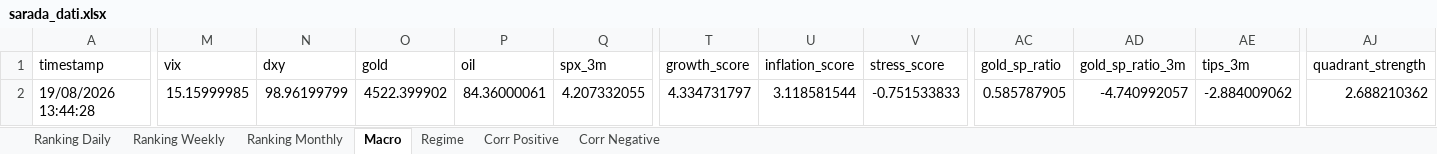
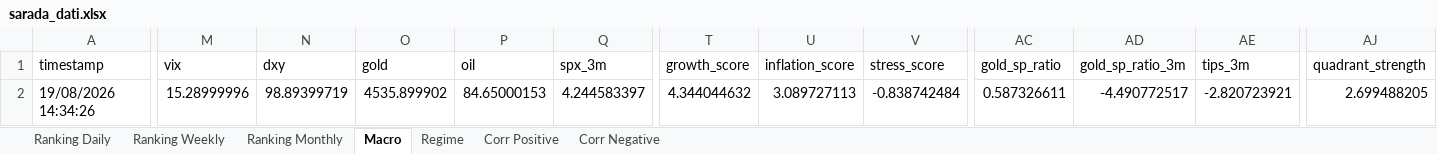
Before and after one commit to giapal96-star/jennifer-trading-dashbord, an Excel workbook: docs/sarada_dati.xlsx, sheet Macro, drawn as a sheet; only a part is shown, gaps mark what is left out; values as stored, in another font and other column widths than the file's, no borders; the diff names each change by its address in the sheet, - before the commit and + after, or states it on an @@ line.

```diff
--- a/docs/sarada_dati.xlsx (sheet Macro)
+++ b/docs/sarada_dati.xlsx (sheet Macro)
-A2 (timestamp): 19/08/2026 13:44:28
+A2 (timestamp): 19/08/2026 14:34:26
-M2 (vix): 15.15999985
+M2 (vix): 15.28999996
-N2 (dxy): 98.96199799
+N2 (dxy): 98.89399719
-O2 (gold): 4522.399902
+O2 (gold): 4535.899902
-P2 (oil): 84.36000061
+P2 (oil): 84.65000153
-Q2 (spx_3m): 4.207332055
+Q2 (spx_3m): 4.244583397
-T2 (growth_score): 4.334731797
+T2 (growth_score): 4.344044632
-U2 (inflation_score): 3.118581544
+U2 (inflation_score): 3.089727113
-V2 (stress_score): -0.751533833
+V2 (stress_score): -0.838742484
-AC2 (gold_sp_ratio): 0.585787905
+AC2 (gold_sp_ratio): 0.587326611
-AD2 (gold_sp_ratio_3m): -4.740992057
+AD2 (gold_sp_ratio_3m): -4.490772517
-AE2 (tips_3m): -2.884009062
+AE2 (tips_3m): -2.820723921
-AJ2 (quadrant_strength): 2.688210362
+AJ2 (quadrant_strength): 2.699488205
```
Also changed, not shown: sheet Ranking Daily, sheet Ranking Monthly, sheet Ranking Weekly, sheet Corr Negative, sheet Corr Positive, sheet Regime, 2 other files.
